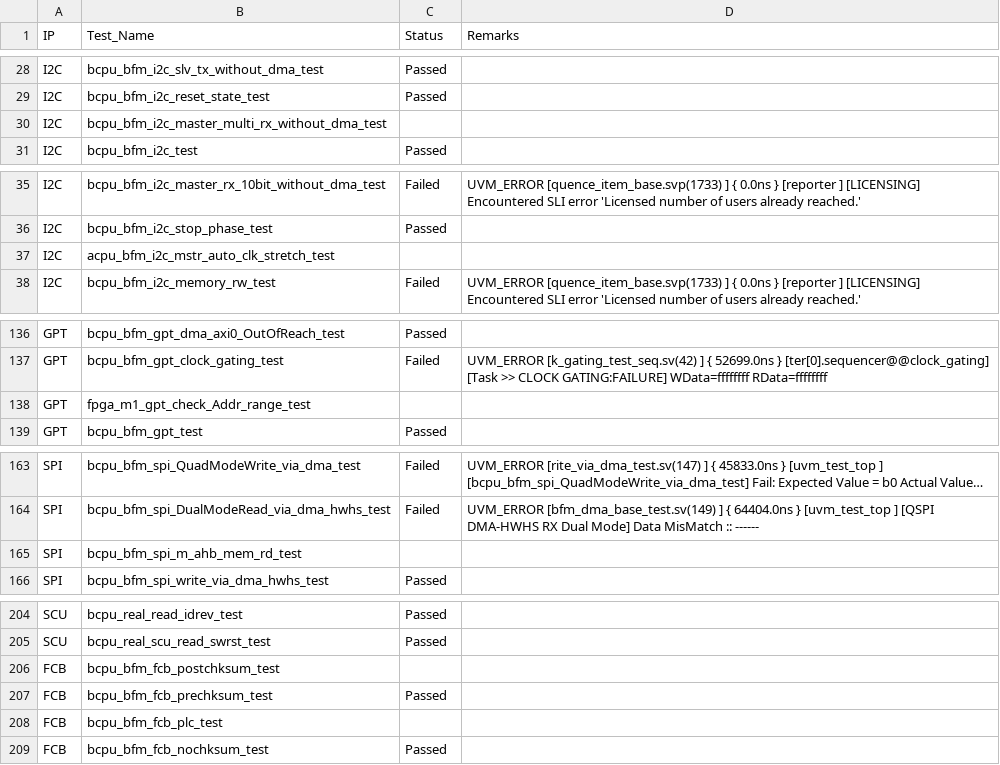
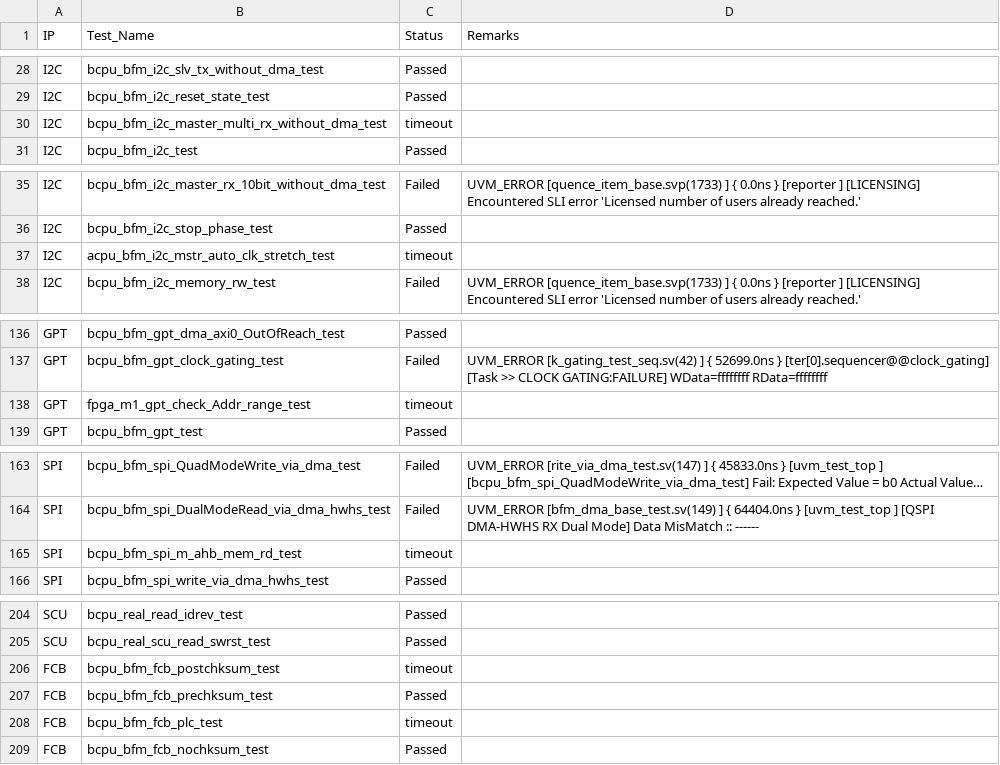
Before and after one commit to mahmoodulhassan-rs/dash_baord, a CSV file: css_states.csv, drawn as a sheet; only a part is shown, gaps mark what is left out; long unchanged cells end in …; the diff covers the shown part only.

```diff
--- a/css_states.csv
+++ b/css_states.csv
@@ -42,3 +42,3 @@ I2C,bcpu_bfm_i2c_slv_tx_without_dma_test,Passed,
 I2C,bcpu_bfm_i2c_reset_state_test,Passed,
-I2C,bcpu_bfm_i2c_master_multi_rx_without_dma_test,,
+I2C,bcpu_bfm_i2c_master_multi_rx_without_dma_test,timeout,
 I2C,bcpu_bfm_i2c_test,Passed,
@@ -52,3 +52,3 @@ I2C,bcpu_bfm_i2c_master_rx_10bit_without_dma_test,Failed,"UVM_ERROR [quence_item
 I2C,bcpu_bfm_i2c_stop_phase_test,Passed,
-I2C,acpu_bfm_i2c_mstr_auto_clk_stretch_test,,
+I2C,acpu_bfm_i2c_mstr_auto_clk_stretch_test,timeout,
 I2C,bcpu_bfm_i2c_memory_rw_test,Failed,"UVM_ERROR [quence_item_base.svp(1733) ] { 0.0ns } [reporter                      ] [LICENSING] Encountered SLI error 'Licensed number of users already reached.'
@@ -176,3 +176,3 @@ GPT,bcpu_bfm_gpt_clock_gating_test,Failed,"UVM_ERROR [k_gating_test_seq.sv(42) ]
 "
-GPT,fpga_m1_gpt_check_Addr_range_test,,
+GPT,fpga_m1_gpt_check_Addr_range_test,timeout,
 GPT,bcpu_bfm_gpt_test,Passed,
@@ -209,3 +209,3 @@ SPI,bcpu_bfm_spi_DualModeRead_via_dma_hwhs_test,Failed,"UVM_ERROR [bfm_dma_base_
 "
-SPI,bcpu_bfm_spi_m_ahb_mem_rd_test,,
+SPI,bcpu_bfm_spi_m_ahb_mem_rd_test,timeout,
 SPI,bcpu_bfm_spi_write_via_dma_hwhs_test,Passed,
@@ -270,5 +270,5 @@ SCU,bcpu_real_read_idrev_test,Passed,
 SCU,bcpu_real_scu_read_swrst_test,Passed,
-FCB,bcpu_bfm_fcb_postchksum_test,,
+FCB,bcpu_bfm_fcb_postchksum_test,timeout,
 FCB,bcpu_bfm_fcb_prechksum_test,Passed,
-FCB,bcpu_bfm_fcb_plc_test,,
+FCB,bcpu_bfm_fcb_plc_test,timeout,
 FCB,bcpu_bfm_fcb_nochksum_test,Passed,
```
Also changed, not shown: 2 edited cells elsewhere in this file, 1 other file.
